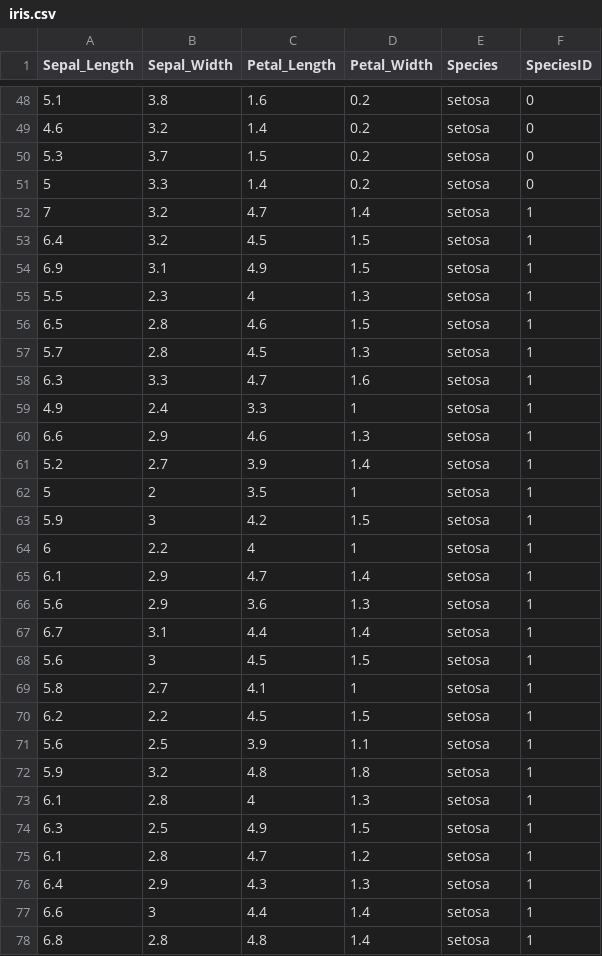
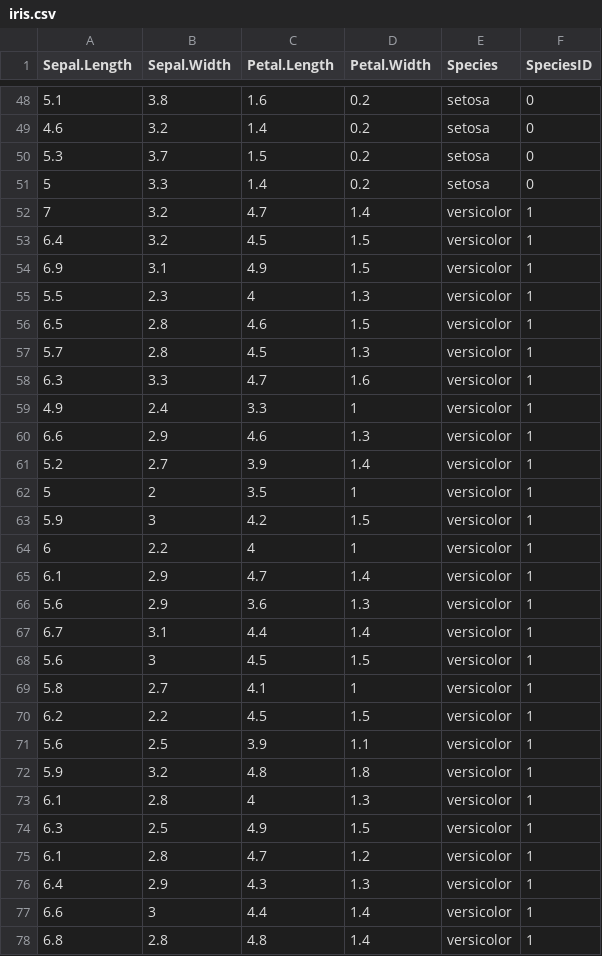
Before and after one commit to troescherw/datasets, a CSV file: iris.csv, drawn as a sheet; only a part is shown, gaps mark what is left out; the diff covers the shown part only.

Commit message:
Add files via upload
angepasste IDs

```diff
--- a/iris.csv
+++ b/iris.csv
@@ -1 +1 @@
-Sepal_Length;Sepal_Width;Petal_Length;Petal_Width;Species;SpeciesID
+Sepal.Length;Sepal.Width;Petal.Length;Petal.Width;Species;SpeciesID
@@ -51,28 +51,28 @@ Sepal_Length;Sepal_Width;Petal_Length;Petal_Width;Species;SpeciesID
 5;3.3;1.4;0.2;setosa;0
-7;3.2;4.7;1.4;setosa;1
-6.4;3.2;4.5;1.5;setosa;1
-6.9;3.1;4.9;1.5;setosa;1
-5.5;2.3;4;1.3;setosa;1
-6.5;2.8;4.6;1.5;setosa;1
-5.7;2.8;4.5;1.3;setosa;1
-6.3;3.3;4.7;1.6;setosa;1
-4.9;2.4;3.3;1;setosa;1
-6.6;2.9;4.6;1.3;setosa;1
-5.2;2.7;3.9;1.4;setosa;1
-5;2;3.5;1;setosa;1
-5.9;3;4.2;1.5;setosa;1
-6;2.2;4;1;setosa;1
-6.1;2.9;4.7;1.4;setosa;1
-5.6;2.9;3.6;1.3;setosa;1
-6.7;3.1;4.4;1.4;setosa;1
-5.6;3;4.5;1.5;setosa;1
-5.8;2.7;4.1;1;setosa;1
-6.2;2.2;4.5;1.5;setosa;1
-5.6;2.5;3.9;1.1;setosa;1
-5.9;3.2;4.8;1.8;setosa;1
-6.1;2.8;4;1.3;setosa;1
-6.3;2.5;4.9;1.5;setosa;1
-6.1;2.8;4.7;1.2;setosa;1
-6.4;2.9;4.3;1.3;setosa;1
-6.6;3;4.4;1.4;setosa;1
-6.8;2.8;4.8;1.4;setosa;1
+7;3.2;4.7;1.4;versicolor;1
+6.4;3.2;4.5;1.5;versicolor;1
+6.9;3.1;4.9;1.5;versicolor;1
+5.5;2.3;4;1.3;versicolor;1
+6.5;2.8;4.6;1.5;versicolor;1
+5.7;2.8;4.5;1.3;versicolor;1
+6.3;3.3;4.7;1.6;versicolor;1
+4.9;2.4;3.3;1;versicolor;1
+6.6;2.9;4.6;1.3;versicolor;1
+5.2;2.7;3.9;1.4;versicolor;1
+5;2;3.5;1;versicolor;1
+5.9;3;4.2;1.5;versicolor;1
+6;2.2;4;1;versicolor;1
+6.1;2.9;4.7;1.4;versicolor;1
+5.6;2.9;3.6;1.3;versicolor;1
+6.7;3.1;4.4;1.4;versicolor;1
+5.6;3;4.5;1.5;versicolor;1
+5.8;2.7;4.1;1;versicolor;1
+6.2;2.2;4.5;1.5;versicolor;1
+5.6;2.5;3.9;1.1;versicolor;1
+5.9;3.2;4.8;1.8;versicolor;1
+6.1;2.8;4;1.3;versicolor;1
+6.3;2.5;4.9;1.5;versicolor;1
+6.1;2.8;4.7;1.2;versicolor;1
+6.4;2.9;4.3;1.3;versicolor;1
+6.6;3;4.4;1.4;versicolor;1
+6.8;2.8;4.8;1.4;versicolor;1
```
Also changed, not shown: 23 edited cells elsewhere in this file.
